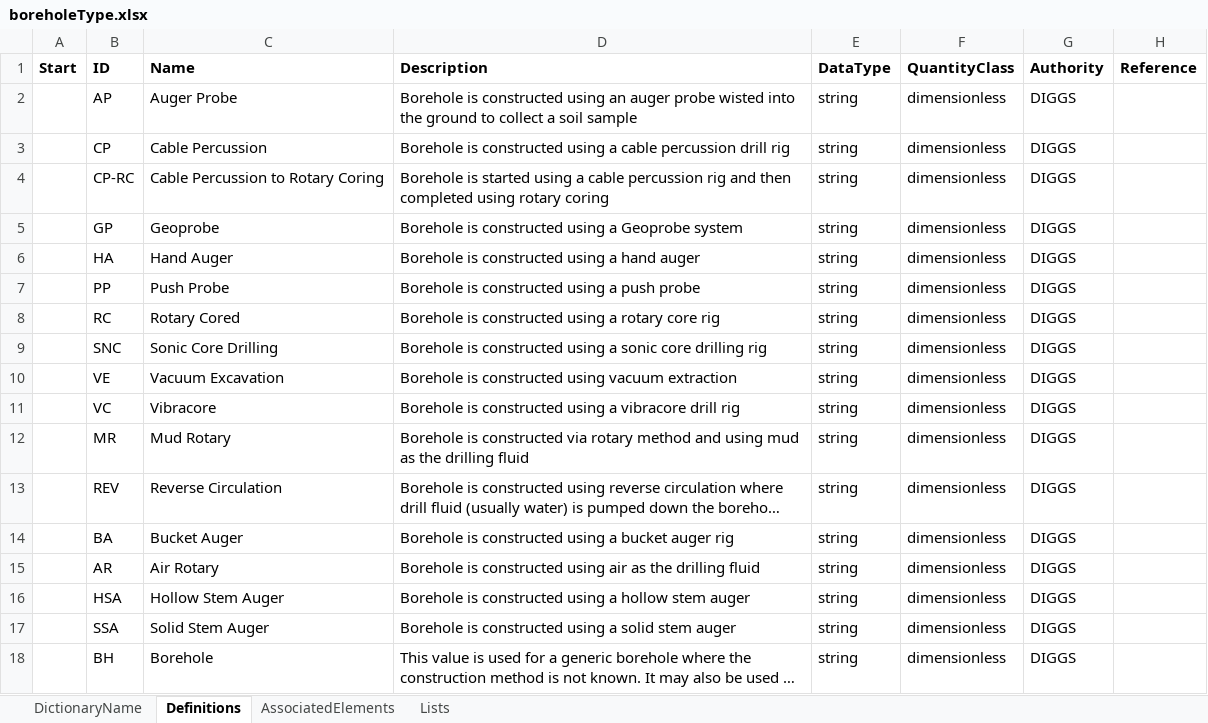
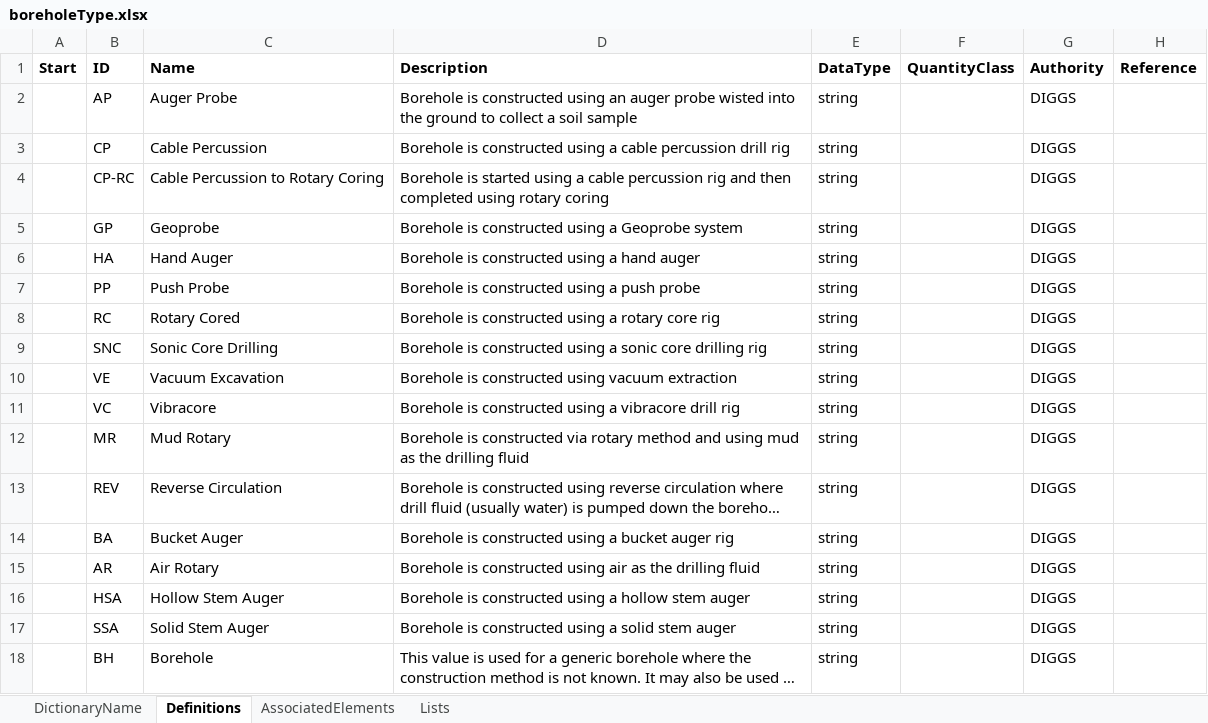
Before and after one commit to DIGGSml/def, an Excel workbook: Codelist Excel Files and Conversion Templates to XML/boreholeType.xlsx, sheet Definitions, drawn as a sheet; long unchanged cells end in …; values as stored, in another font and other column widths than the file's, no borders; table styles not drawn; the diff names each change by its address in the sheet, - before the commit and + after, or states it on an @@ line.

```diff
--- a/Codelist Excel Files and Conversion Templates to XML/boreholeType.xlsx (sheet Definitions)
+++ b/Codelist Excel Files and Conversion Templates to XML/boreholeType.xlsx (sheet Definitions)
-F2:F18 (QuantityClass): dimensionless
+F2:F18 (QuantityClass): (empty)
```
Also changed, not shown: Codelist Excel Files and Conversion Templates to XML/grp-aashtoM145.xlsx, Codelist Excel Files and Conversion Templates to XML/grp-astmD2487.xlsx, 3 other files.
